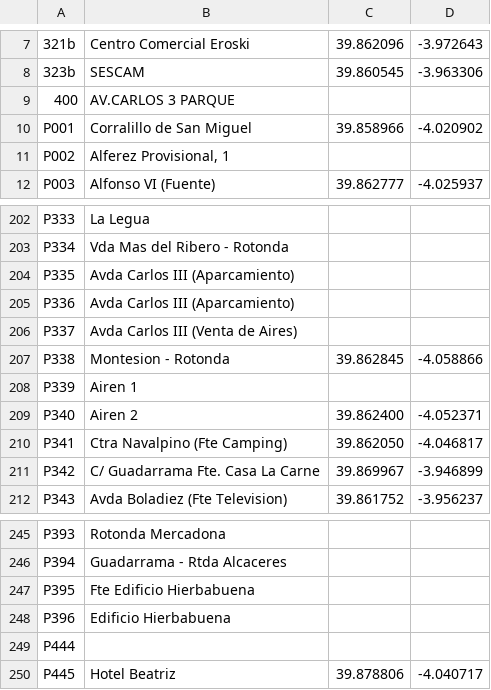
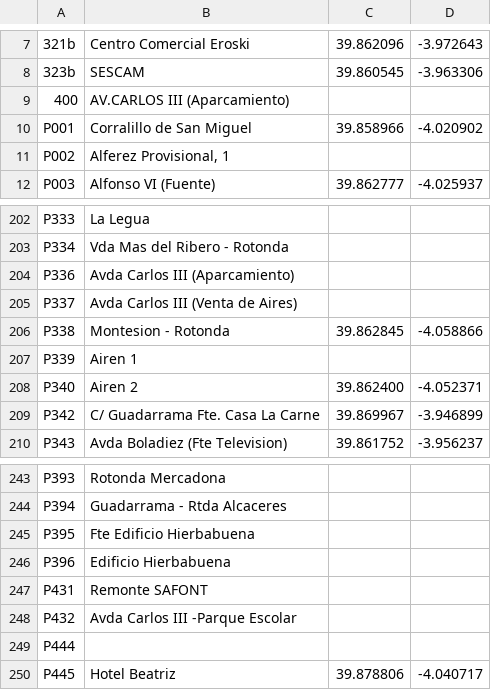
Before and after one commit to craftsmanship-toledo/katangapp-scripts, a CSV file: csv/paradas.csv, drawn as a sheet; only a part is shown, gaps mark what is left out.

```diff
--- a/csv/paradas.csv
+++ b/csv/paradas.csv
@@ -8,3 +8,3 @@
 323b;SESCAM;39.860545;-3.963306
-400;AV.CARLOS 3 PARQUE;;
+400;AV.CARLOS III (Aparcamiento);;
 P001;Corralillo de San Miguel;39.858966;-4.020902
@@ -203,3 +203,2 @@ P333;La Legua;;
 P334;Vda Mas del Ribero - Rotonda;;
-P335;Avda Carlos III (Aparcamiento);;
 P336;Avda Carlos III (Aparcamiento);;
@@ -209,3 +208,2 @@ P339;Airen 1;;
 P340;Airen 2;39.862400;-4.052371
-P341;Ctra Navalpino (Fte Camping);39.862050;-4.046817
 P342;C/ Guadarrama Fte. Casa La Carne;39.869967;-3.946899
@@ -248,2 +246,4 @@ P395;Fte Edificio Hierbabuena;;
 P396;Edificio Hierbabuena;;
+P431;Remonte SAFONT;;
+P432;Avda Carlos III -Parque Escolar;;
 P444;;;
```
Also changed, not shown: 2 other files.
